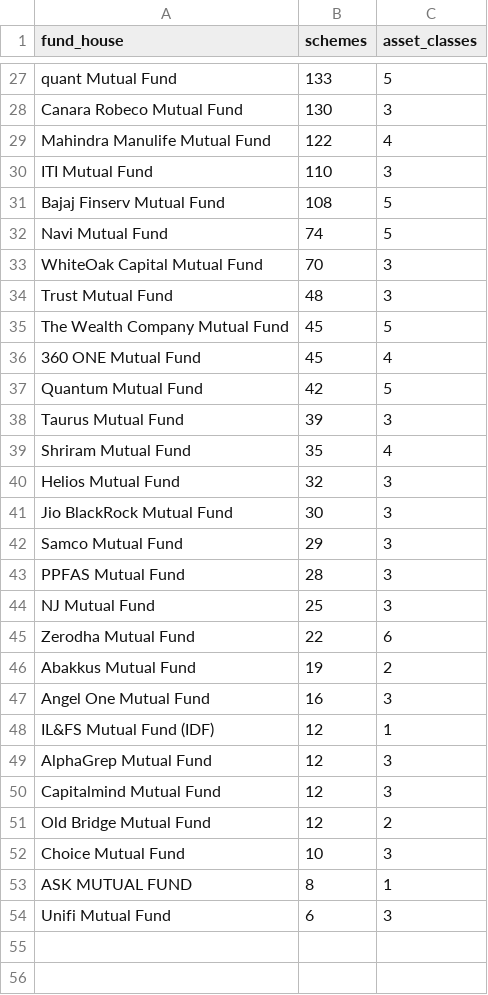
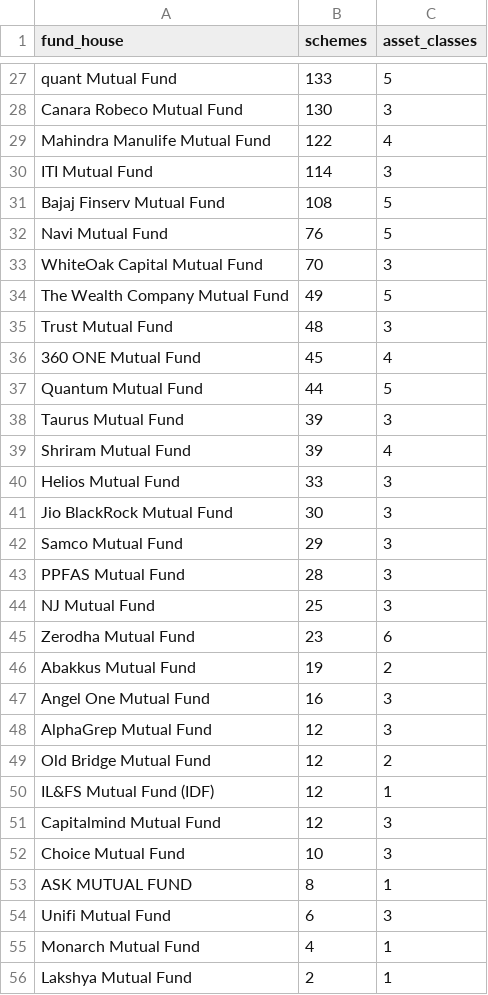
Before and after one commit to DogInfantry/india-fs-pulse, a CSV file: data-pipeline/data/processed/amfi_fund_houses.csv, drawn as a sheet; only a part is shown, gaps mark what is left out; the diff covers the shown part only.

```diff
--- a/data-pipeline/data/processed/amfi_fund_houses.csv
+++ b/data-pipeline/data/processed/amfi_fund_houses.csv
@@ -29,13 +29,13 @@ Canara Robeco Mutual Fund,130,3
 Mahindra Manulife Mutual Fund,122,4
-ITI Mutual Fund,110,3
+ITI Mutual Fund,114,3
 Bajaj Finserv Mutual Fund,108,5
-Navi Mutual Fund,74,5
+Navi Mutual Fund,76,5
 WhiteOak Capital Mutual Fund,70,3
+The Wealth Company Mutual Fund,49,5
 Trust Mutual Fund,48,3
-The Wealth Company Mutual Fund,45,5
 360 ONE Mutual Fund,45,4
-Quantum Mutual Fund,42,5
+Quantum Mutual Fund,44,5
 Taurus Mutual Fund,39,3
-Shriram Mutual Fund,35,4
-Helios Mutual Fund,32,3
+Shriram Mutual Fund,39,4
+Helios Mutual Fund,33,3
 Jio BlackRock Mutual Fund,30,3
@@ -44,9 +44,9 @@ PPFAS Mutual Fund,28,3
 NJ Mutual Fund,25,3
-Zerodha Mutual Fund,22,6
+Zerodha Mutual Fund,23,6
 Abakkus Mutual Fund,19,2
 Angel One Mutual Fund,16,3
+AlphaGrep Mutual Fund,12,3
+Old Bridge Mutual Fund,12,2
 IL&FS Mutual Fund (IDF),12,1
-AlphaGrep Mutual Fund,12,3
 Capitalmind Mutual Fund,12,3
-Old Bridge Mutual Fund,12,2
 Choice Mutual Fund,10,3
@@ -54 +54,3 @@ ASK MUTUAL FUND,8,1
 Unifi Mutual Fund,6,3
+Monarch Mutual Fund,4,1
+Lakshya Mutual Fund,2,1
```
Also changed, not shown: 2 added rows, 2 removed rows and 10 edited cells elsewhere in this file, data-pipeline/data/processed/bank_prices.csv, data-pipeline/data/processed/pix_p2b_initiation.csv, 39 other files.
